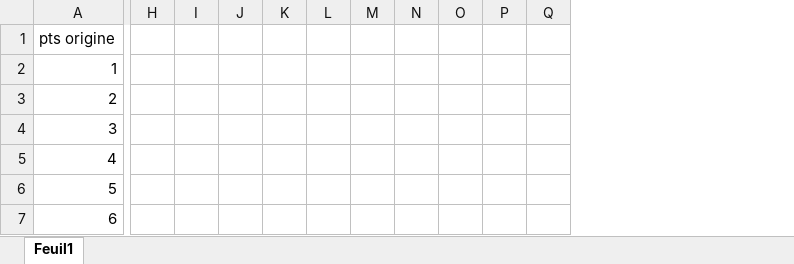
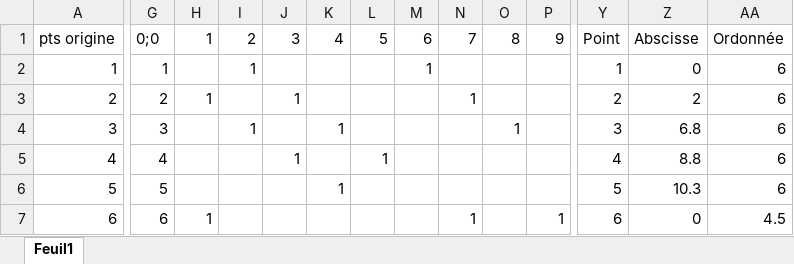
Before and after one commit to Exia-Jellyfish/Rorobotik, an Excel workbook: pathfindin.xlsx, sheet Feuil1, drawn as a sheet; only a part is shown, gaps mark what is left out; values as stored, in another font and other column widths than the file's, no cell formats; removed rows and columns are numbered as before the commit, all else as after; rows hold the shown columns only; the diff covers the shown part only; the diff names each change by its address in the sheet, - before the commit and + after, or states it on an @@ line.

Commit message:
Add pathfindind.xlsx
Execl qui contient les différentes données utilisées pour le pathfinding.

```diff
--- a/pathfindin.xlsx (sheet Feuil1)
+++ b/pathfindin.xlsx (sheet Feuil1)
+column Y, rows 2-7: 1 | 2 | 3 | 4 | 5 | 6
+column Z, rows 2-7: 0 | 2 | 6.8 | 8.8 | 10.3 | 0
+column AA, rows 2-7: 6 | 6 | 6 | 6 | 6 | 4.5
-row 1: pts origine
+row 1: pts origine | 0;0 | 1 | 2 | 3 | 4 | 5 | 6 | 7 | 8 | 9 | Point | Abscisse | Ordonnée
-G2: (empty)
+G2: 1
-I2: (empty)
+I2: 1
-M2: (empty)
+M2: 1
-G3: (empty)
+G3: 2
-H3: (empty)
+H3: 1
-J3: (empty)
+J3: 1
-N3: (empty)
+N3: 1
-G4: (empty)
+G4: 3
-I4: (empty)
+I4: 1
-K4: (empty)
+K4: 1
-O4: (empty)
+O4: 1
-G5: (empty)
+G5: 4
-J5: (empty)
+J5: 1
-L5: (empty)
+L5: 1
-G6: (empty)
+G6: 5
-K6: (empty)
+K6: 1
-G7: (empty)
+G7: 6
-H7: (empty)
+H7: 1
-N7: (empty)
+N7: 1
-P7: (empty)
+P7: 1
```
Also changed, not shown: 20 removed rows, 1 added column, 1 removed column and 37 edited cells elsewhere in this sheet, cell formats, 1 other file.
